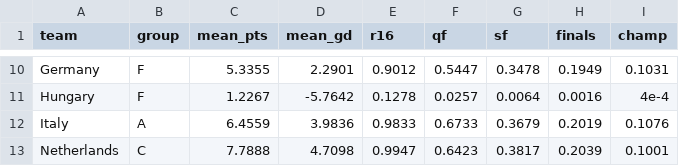
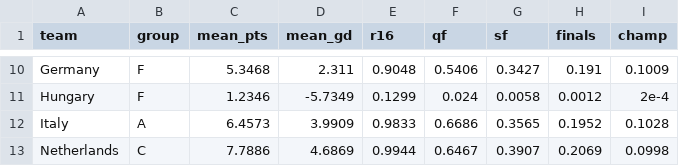
Before and after one commit to lbenz730/euro_cup_2021, a CSV file: predictions/sim_results.csv, drawn as a sheet; only a part is shown, gaps mark what is left out; the diff covers the shown part only; the diff names each change by its address in the sheet, - before the commit and + after, or states it on an @@ line.

```diff
--- a/predictions/sim_results.csv
+++ b/predictions/sim_results.csv
-C10 (mean_pts): 5.3355
+C10 (mean_pts): 5.3468
-D10 (mean_gd): 2.2901
+D10 (mean_gd): 2.311
-E10 (r16): 0.9012
+E10 (r16): 0.9048
-F10 (qf): 0.5447
+F10 (qf): 0.5406
-G10 (sf): 0.3478
+G10 (sf): 0.3427
-H10 (finals): 0.1949
+H10 (finals): 0.191
-I10 (champ): 0.1031
+I10 (champ): 0.1009
-C11 (mean_pts): 1.2267
+C11 (mean_pts): 1.2346
-D11 (mean_gd): -5.7642
+D11 (mean_gd): -5.7349
-E11 (r16): 0.1278
+E11 (r16): 0.1299
-F11 (qf): 0.0257
+F11 (qf): 0.024
-G11 (sf): 0.0064
+G11 (sf): 0.0058
-H11 (finals): 0.0016
+H11 (finals): 0.0012
-I11 (champ): 4e-4
+I11 (champ): 2e-4
-C12 (mean_pts): 6.4559
+C12 (mean_pts): 6.4573
-D12 (mean_gd): 3.9836
+D12 (mean_gd): 3.9909
-F12 (qf): 0.6733
+F12 (qf): 0.6686
-G12 (sf): 0.3679
+G12 (sf): 0.3565
-H12 (finals): 0.2019
+H12 (finals): 0.1952
-I12 (champ): 0.1076
+I12 (champ): 0.1028
-C13 (mean_pts): 7.7888
+C13 (mean_pts): 7.7886
-D13 (mean_gd): 4.7098
+D13 (mean_gd): 4.6869
-E13 (r16): 0.9947
+E13 (r16): 0.9944
-F13 (qf): 0.6423
+F13 (qf): 0.6467
-G13 (sf): 0.3817
+G13 (sf): 0.3907
-H13 (finals): 0.2039
+H13 (finals): 0.2069
-I13 (champ): 0.1001
+I13 (champ): 0.0998
```
Also changed, not shown: 136 edited cells elsewhere in this file, predictions/history.csv, 7 other files.
